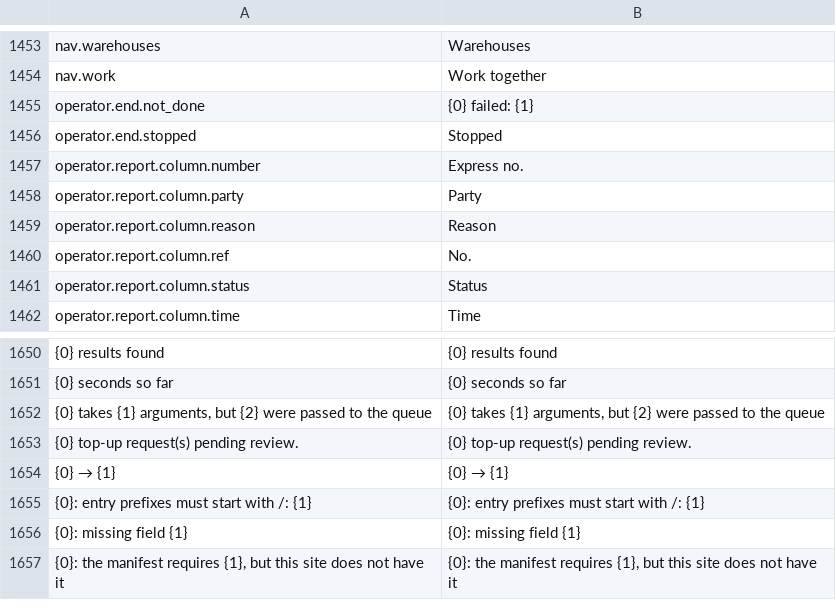
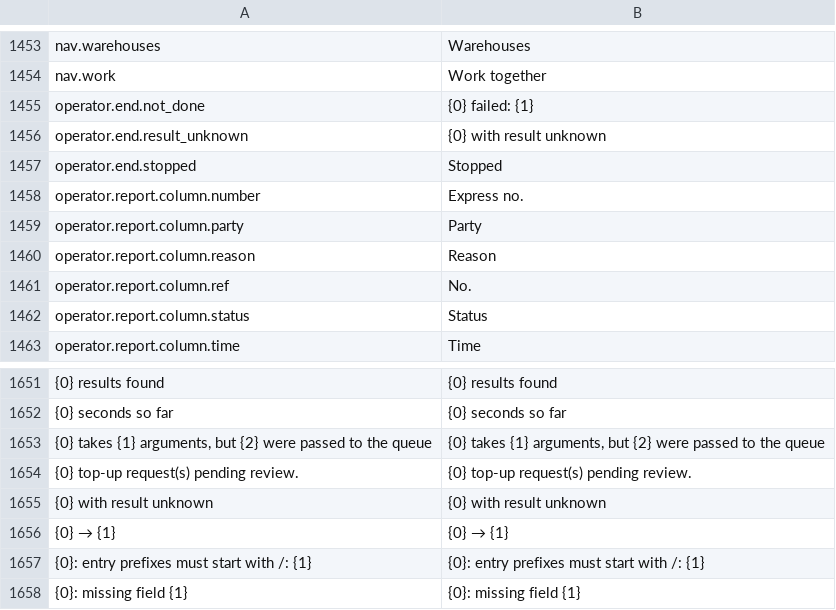
Before and after one commit to skin306152-star/pearnly, a CSV file: apps/pearnly_core/pearnly_core/translations/en.csv, drawn as a sheet; only a part is shown, gaps mark what is left out; the shorter side is filled out with more unchanged rows; the diff names each change by its address in the sheet, - before the commit and + after, or states it on an @@ line.

```diff
--- a/apps/pearnly_core/pearnly_core/translations/en.csv
+++ b/apps/pearnly_core/pearnly_core/translations/en.csv
+row 1456: operator.end.result_unknown | {0} with result unknown
+row 1655: {0} with result unknown | {0} with result unknown
```
Also changed, not shown: apps/pearnly_core/pearnly_core/i18n/messages.tsv, apps/pearnly_core/pearnly_core/translations/ja.csv, 16 other files.
